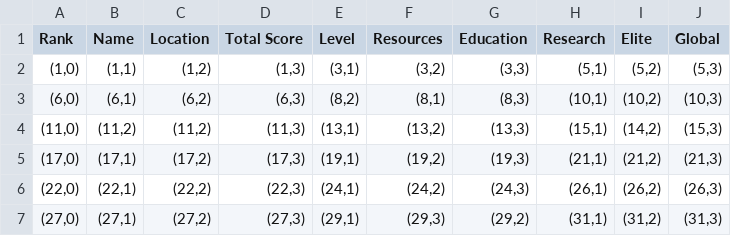
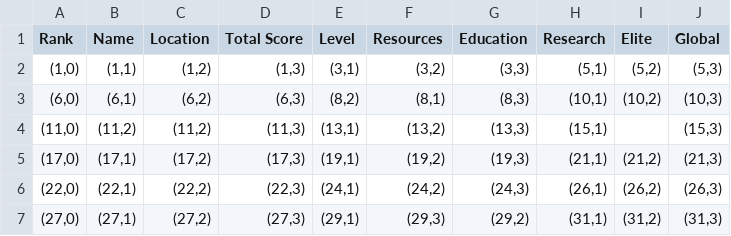
Before and after one commit to xkKevin/TableCanoniser, a CSV file: backend/cases/1. university_rank/context-based/nbr_coord_map.csv, drawn as a sheet.

```diff
--- a/backend/cases/1. university_rank/context-based/nbr_coord_map.csv
+++ b/backend/cases/1. university_rank/context-based/nbr_coord_map.csv
@@ -3,3 +3,3 @@ Rank,Name,Location,Total Score,Level,Resources,Education,Research,Elite,Global
 "(6,0)","(6,1)","(6,2)","(6,3)","(8,2)","(8,1)","(8,3)","(10,1)","(10,2)","(10,3)"
-"(11,0)","(11,2)","(11,2)","(11,3)","(13,1)","(13,2)","(13,3)","(15,1)","(14,2)","(15,3)"
+"(11,0)","(11,2)","(11,2)","(11,3)","(13,1)","(13,2)","(13,3)","(15,1)",,"(15,3)"
 "(17,0)","(17,1)","(17,2)","(17,3)","(19,1)","(19,2)","(19,3)","(21,1)","(21,2)","(21,3)"
```
Also changed, not shown: backend/cases/1. university_rank/position-based/nbr_coord_map.csv, backend/cases/3.swap_counterexample/1st round/nbr_coord_map.csv, 8 other files.
